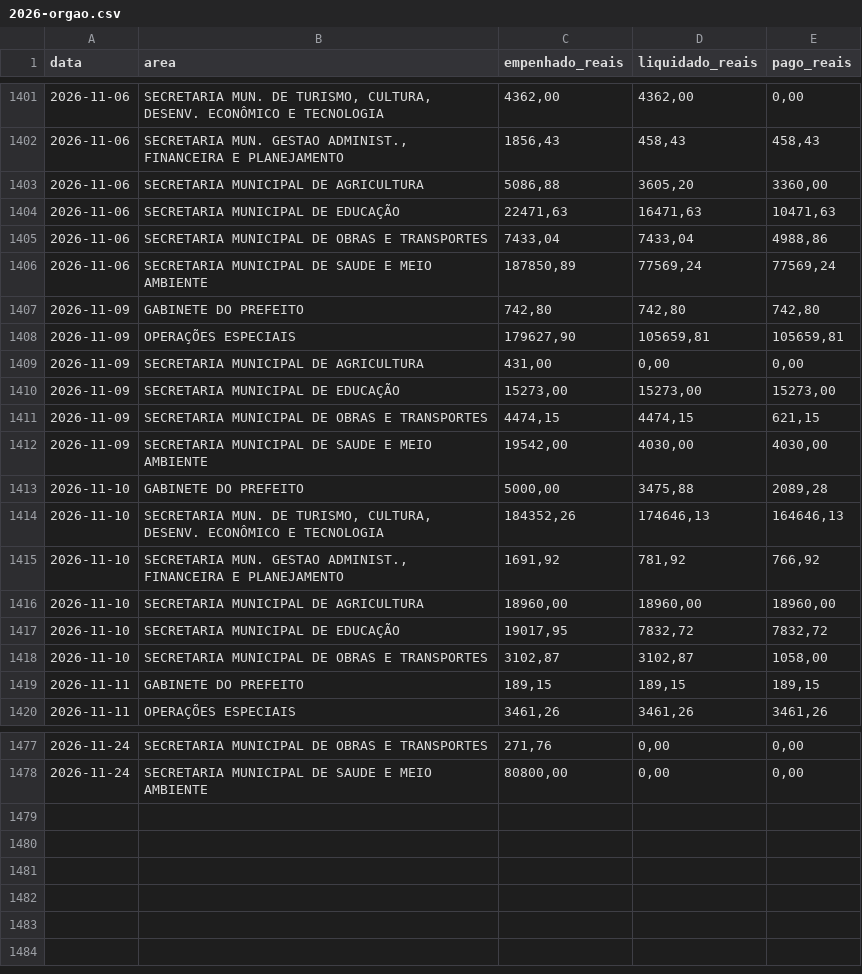
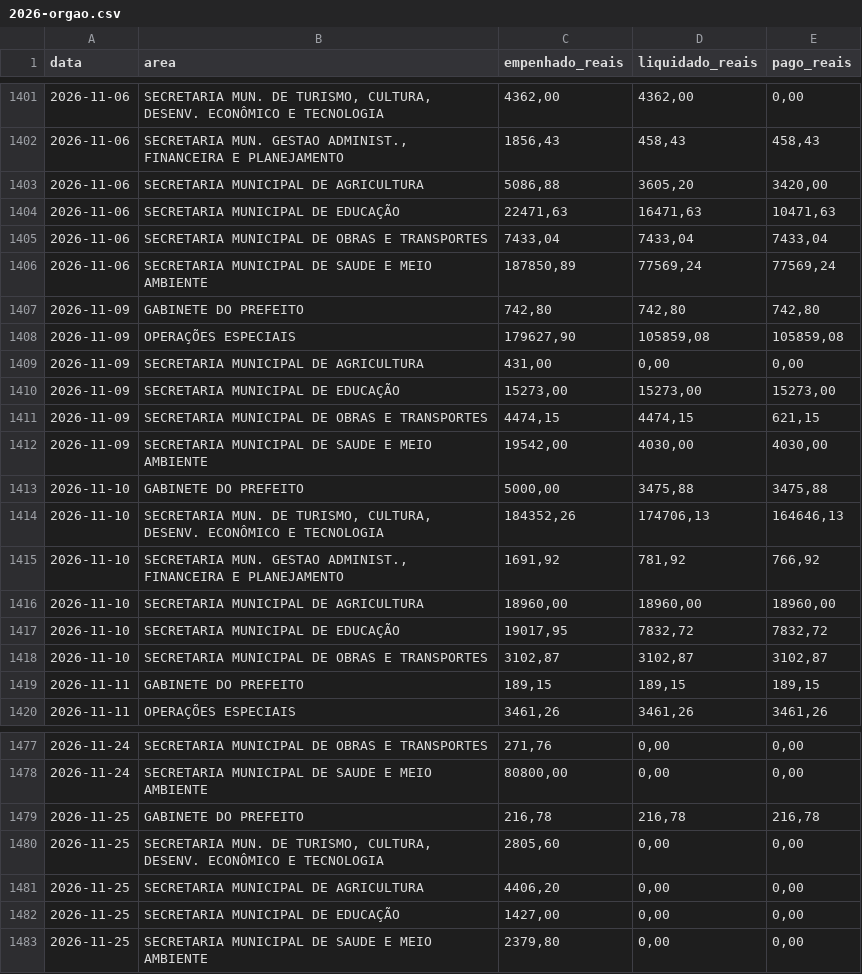
Before and after one commit to filipesfbr/gastometro-rolante, a CSV file: despesas/2026-orgao.csv, drawn as a sheet; only a part is shown, gaps mark what is left out; the diff covers the shown part only.

```diff
--- a/despesas/2026-orgao.csv
+++ b/despesas/2026-orgao.csv
@@ -1402,8 +1402,8 @@ data;area;empenhado_reais;liquidado_reais;pago_reais
 2026-11-06;"SECRETARIA MUN. GESTAO ADMINIST., FINANCEIRA E PLANEJAMENTO";1856,43;458,43;458,43
-2026-11-06;"SECRETARIA MUNICIPAL DE AGRICULTURA";5086,88;3605,20;3360,00
+2026-11-06;"SECRETARIA MUNICIPAL DE AGRICULTURA";5086,88;3605,20;3420,00
 2026-11-06;"SECRETARIA MUNICIPAL DE EDUCAÇÃO";22471,63;16471,63;10471,63
-2026-11-06;"SECRETARIA MUNICIPAL DE OBRAS E TRANSPORTES";7433,04;7433,04;4988,86
+2026-11-06;"SECRETARIA MUNICIPAL DE OBRAS E TRANSPORTES";7433,04;7433,04;7433,04
 2026-11-06;"SECRETARIA MUNICIPAL DE SAUDE E MEIO AMBIENTE";187850,89;77569,24;77569,24
 2026-11-09;"GABINETE DO PREFEITO";742,80;742,80;742,80
-2026-11-09;"OPERAÇÕES ESPECIAIS";179627,90;105659,81;105659,81
+2026-11-09;"OPERAÇÕES ESPECIAIS";179627,90;105859,08;105859,08
 2026-11-09;"SECRETARIA MUNICIPAL DE AGRICULTURA";431,00;0,00;0,00
@@ -1412,4 +1412,4 @@ data;area;empenhado_reais;liquidado_reais;pago_reais
 2026-11-09;"SECRETARIA MUNICIPAL DE SAUDE E MEIO AMBIENTE";19542,00;4030,00;4030,00
-2026-11-10;"GABINETE DO PREFEITO";5000,00;3475,88;2089,28
-2026-11-10;"SECRETARIA MUN. DE TURISMO, CULTURA, DESENV. ECONÔMICO E TECNOLOGIA";184352,26;174646,13;164646,13
+2026-11-10;"GABINETE DO PREFEITO";5000,00;3475,88;3475,88
+2026-11-10;"SECRETARIA MUN. DE TURISMO, CULTURA, DESENV. ECONÔMICO E TECNOLOGIA";184352,26;174706,13;164646,13
 2026-11-10;"SECRETARIA MUN. GESTAO ADMINIST., FINANCEIRA E PLANEJAMENTO";1691,92;781,92;766,92
@@ -1417,3 +1417,3 @@ data;area;empenhado_reais;liquidado_reais;pago_reais
 2026-11-10;"SECRETARIA MUNICIPAL DE EDUCAÇÃO";19017,95;7832,72;7832,72
-2026-11-10;"SECRETARIA MUNICIPAL DE OBRAS E TRANSPORTES";3102,87;3102,87;1058,00
+2026-11-10;"SECRETARIA MUNICIPAL DE OBRAS E TRANSPORTES";3102,87;3102,87;3102,87
 2026-11-11;"GABINETE DO PREFEITO";189,15;189,15;189,15
@@ -1478 +1478,6 @@ data;area;empenhado_reais;liquidado_reais;pago_reais
 2026-11-24;"SECRETARIA MUNICIPAL DE SAUDE E MEIO AMBIENTE";80800,00;0,00;0,00
+2026-11-25;"GABINETE DO PREFEITO";216,78;216,78;216,78
+2026-11-25;"SECRETARIA MUN. DE TURISMO, CULTURA, DESENV. ECONÔMICO E TECNOLOGIA";2805,60;0,00;0,00
+2026-11-25;"SECRETARIA MUNICIPAL DE AGRICULTURA";4406,20;0,00;0,00
+2026-11-25;"SECRETARIA MUNICIPAL DE EDUCAÇÃO";1427,00;0,00;0,00
+2026-11-25;"SECRETARIA MUNICIPAL DE SAUDE E MEIO AMBIENTE";2379,80;0,00;0,00
```
Also changed, not shown: 64 edited cells elsewhere in this file, despesas/2026-elemento.csv, despesas/2026-funcao.csv, 9 other files.
